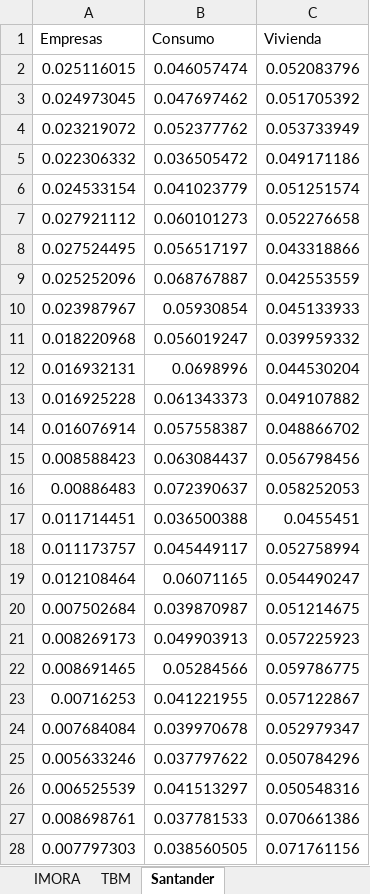
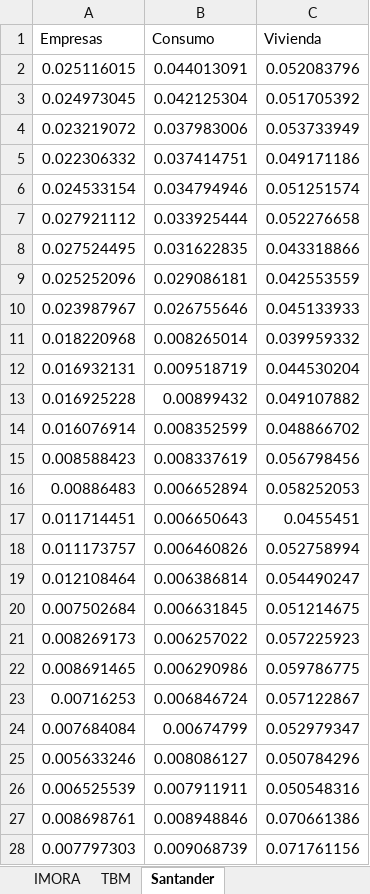
Before and after one commit to CarlosCamposs/AIR-2022-02, an Excel workbook: Proyecto 2/R/Proyecto 2 Stress Testing (E9).xlsx, sheet Santander, drawn as a sheet; only a part is shown; values as stored, in another font and other column widths than the file's, no borders; the diff covers the shown part only; the diff names each change by its address in the sheet, - before the commit and + after, or states it on an @@ line.

```diff
--- a/Proyecto 2/R/Proyecto 2 Stress Testing (E9).xlsx (sheet Santander)
+++ b/Proyecto 2/R/Proyecto 2 Stress Testing (E9).xlsx (sheet Santander)
-B2 (Consumo): 0.046057474
+B2 (Consumo): 0.044013091
-B3 (Consumo): 0.047697462
+B3 (Consumo): 0.042125304
-B4 (Consumo): 0.052377762
+B4 (Consumo): 0.037983006
-B5 (Consumo): 0.036505472
+B5 (Consumo): 0.037414751
-B6 (Consumo): 0.041023779
+B6 (Consumo): 0.034794946
-B7 (Consumo): 0.060101273
+B7 (Consumo): 0.033925444
-B8 (Consumo): 0.056517197
+B8 (Consumo): 0.031622835
-B9 (Consumo): 0.068767887
+B9 (Consumo): 0.029086181
-B10 (Consumo): 0.05930854
+B10 (Consumo): 0.026755646
-B11 (Consumo): 0.056019247
+B11 (Consumo): 0.008265014
-B12 (Consumo): 0.0698996
+B12 (Consumo): 0.009518719
-B13 (Consumo): 0.061343373
+B13 (Consumo): 0.00899432
-B14 (Consumo): 0.057558387
+B14 (Consumo): 0.008352599
-B15 (Consumo): 0.063084437
+B15 (Consumo): 0.008337619
-B16 (Consumo): 0.072390637
+B16 (Consumo): 0.006652894
-B17 (Consumo): 0.036500388
+B17 (Consumo): 0.006650643
-B18 (Consumo): 0.045449117
+B18 (Consumo): 0.006460826
-B19 (Consumo): 0.06071165
+B19 (Consumo): 0.006386814
-B20 (Consumo): 0.039870987
+B20 (Consumo): 0.006631845
-B21 (Consumo): 0.049903913
+B21 (Consumo): 0.006257022
-B22 (Consumo): 0.05284566
+B22 (Consumo): 0.006290986
-B23 (Consumo): 0.041221955
+B23 (Consumo): 0.006846724
-B24 (Consumo): 0.039970678
+B24 (Consumo): 0.00674799
-B25 (Consumo): 0.037797622
+B25 (Consumo): 0.008086127
-B26 (Consumo): 0.041513297
+B26 (Consumo): 0.007911911
-B27 (Consumo): 0.037781533
+B27 (Consumo): 0.008948846
-B28 (Consumo): 0.038560505
+B28 (Consumo): 0.009068739
```
Also changed, not shown: 226 edited cells and cell formats elsewhere in this sheet, sheet IMORA, Proyecto 2/Base de datos/TIIE/TIIE.xlsx, Proyecto 2/Base de datos/UDI/UDI.xlsx, 7 other files.
